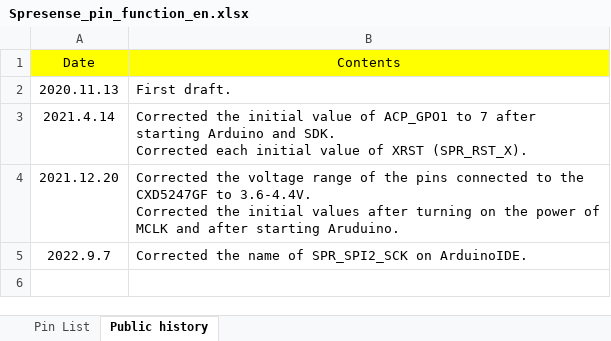
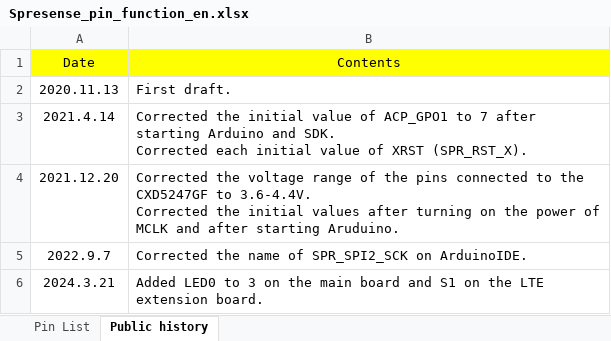
Before and after one commit to sonydevworld/spresense-hw-design-files, an Excel workbook: Pin/Spresense_pin_function_en.xlsx, sheet Public history, drawn as a sheet; values as stored, in another font and other column widths than the file's, no borders; the diff names each change by its address in the sheet, - before the commit and + after, or states it on an @@ line.

Commit message:
Added LED0 to 3 on the main board and S1 on the LTE extension board.
Added LED0 to 3 on the main board and S1 on the LTE extension board.

```diff
--- a/Pin/Spresense_pin_function_en.xlsx (sheet Public history)
+++ b/Pin/Spresense_pin_function_en.xlsx (sheet Public history)
+row 6: 2024.3.21 | Added LED0 to 3 on the main board and S1 on the LTE extension board.
```
Also changed, not shown: sheet Pin List, Pin/Spresense_pin_function_ja.xlsx, 2 other files.
